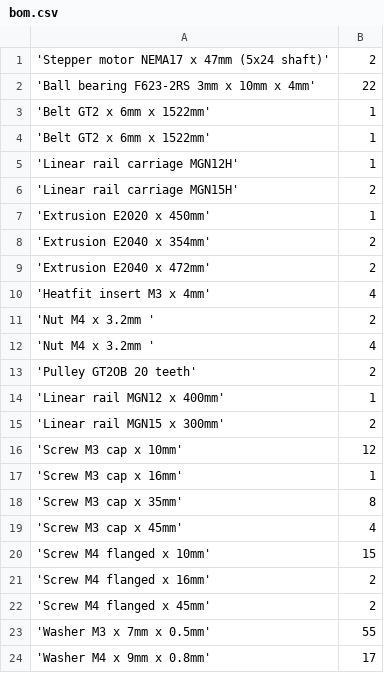
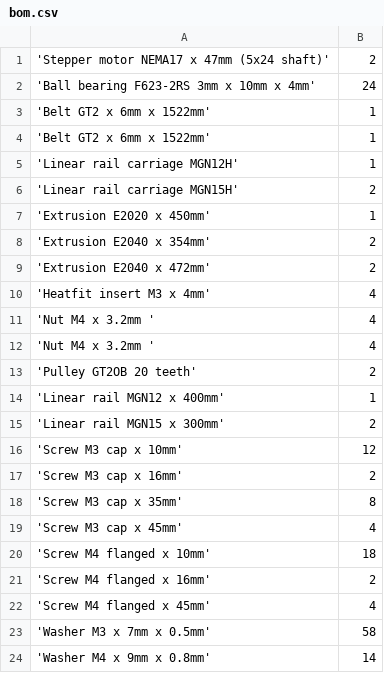
Before and after one commit to beanz/m-draw-scad, a CSV file: bom/bom.csv, drawn as a sheet.

```diff
--- a/bom/bom.csv
+++ b/bom/bom.csv
@@ -1,3 +1,3 @@
 'Stepper motor NEMA17 x 47mm (5x24 shaft)',  2
-'Ball bearing F623-2RS 3mm x 10mm x 4mm', 22
+'Ball bearing F623-2RS 3mm x 10mm x 4mm', 24
 'Belt GT2 x 6mm x 1522mm',  1
@@ -10,3 +10,3 @@
 'Heatfit insert M3 x 4mm',  4
-'Nut M4 x 3.2mm ',  2
+'Nut M4 x 3.2mm ',  4
 'Nut M4 x 3.2mm ',  4
@@ -16,9 +16,9 @@
 'Screw M3 cap x 10mm', 12
-'Screw M3 cap x 16mm',  1
+'Screw M3 cap x 16mm',  2
 'Screw M3 cap x 35mm',  8
 'Screw M3 cap x 45mm',  4
-'Screw M4 flanged x 10mm', 15
+'Screw M4 flanged x 10mm', 18
 'Screw M4 flanged x 16mm',  2
-'Screw M4 flanged x 45mm',  2
-'Washer  M3 x 7mm x 0.5mm', 55
-'Washer  M4 x 9mm x 0.8mm', 17
+'Screw M4 flanged x 45mm',  4
+'Washer  M3 x 7mm x 0.5mm', 58
+'Washer  M4 x 9mm x 0.8mm', 14
```
Also changed, not shown: 33 other files.
